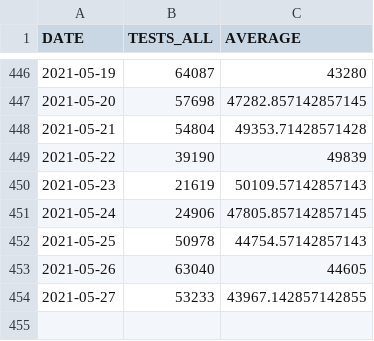
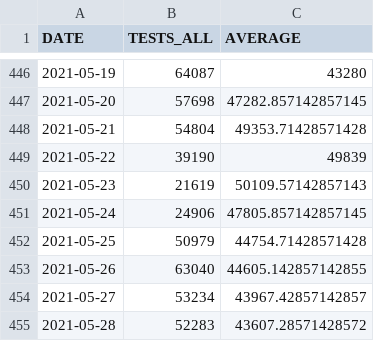
Before and after one commit to bmesuere/covid, a CSV file: data/tests.csv, drawn as a sheet; only a part is shown, gaps mark what is left out.

```diff
--- a/data/tests.csv
+++ b/data/tests.csv
@@ -451,4 +451,5 @@
 "2021-05-24",24906,47805.857142857145
-"2021-05-25",50978,44754.57142857143
-"2021-05-26",63040,44605
-"2021-05-27",53233,43967.142857142855
+"2021-05-25",50979,44754.71428571428
+"2021-05-26",63040,44605.142857142855
+"2021-05-27",53234,43967.42857142857
+"2021-05-28",52283,43607.28571428572
```
Also changed, not shown: data/cases.csv, data/deaths.csv, 1 other file.
